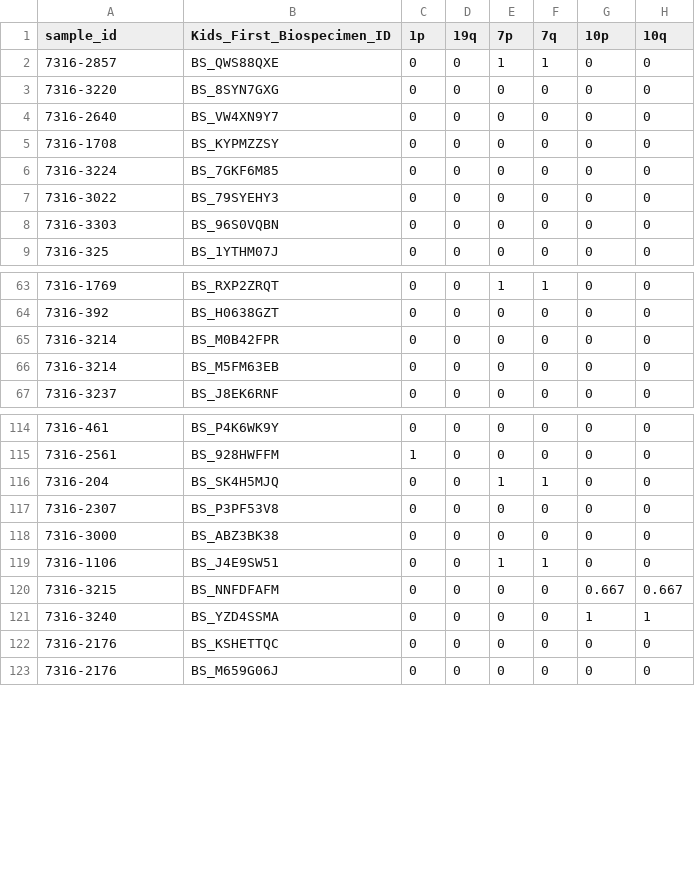
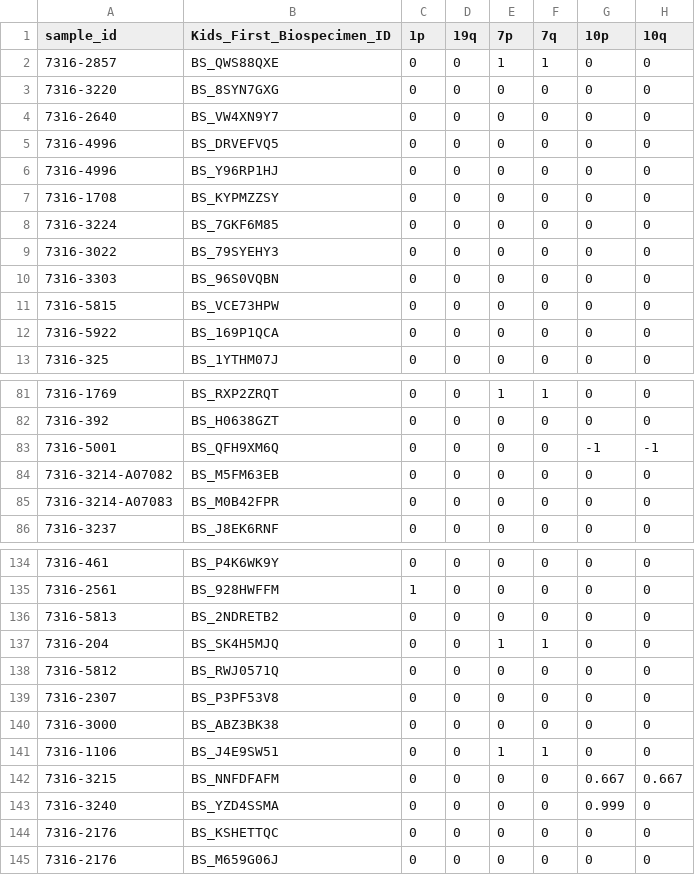
Before and after one commit to sangeetashukla/OpenPedCan-analysis, a TSV file: analyses/molecular-subtyping-HGG/hgg-subset/hgg_gistic_broad_values.tsv, drawn as a sheet; only a part is shown, gaps mark what is left out; the diff covers the shown part only.

```diff
--- a/analyses/molecular-subtyping-HGG/hgg-subset/hgg_gistic_broad_values.tsv
+++ b/analyses/molecular-subtyping-HGG/hgg-subset/hgg_gistic_broad_values.tsv
@@ -4,2 +4,4 @@ sample_id	Kids_First_Biospecimen_ID	1p	19q	7p	7q	10p	10q
 7316-2640	BS_VW4XN9Y7	0	0	0	0	0	0
+7316-4996	BS_DRVEFVQ5	0	0	0	0	0	0
+7316-4996	BS_Y96RP1HJ	0	0	0	0	0	0
 7316-1708	BS_KYPMZZSY	0	0	0	0	0	0
@@ -8,2 +10,4 @@ sample_id	Kids_First_Biospecimen_ID	1p	19q	7p	7q	10p	10q
 7316-3303	BS_96S0VQBN	0	0	0	0	0	0
+7316-5815	BS_VCE73HPW	0	0	0	0	0	0
+7316-5922	BS_169P1QCA	0	0	0	0	0	0
 7316-325	BS_1YTHM07J	0	0	0	0	0	0
@@ -64,4 +82,5 @@ sample_id	Kids_First_Biospecimen_ID	1p	19q	7p	7q	10p	10q
 7316-392	BS_H0638GZT	0	0	0	0	0	0
-7316-3214	BS_M0B42FPR	0	0	0	0	0	0
-7316-3214	BS_M5FM63EB	0	0	0	0	0	0
+7316-5001	BS_QFH9XM6Q	0	0	0	0	-1	-1
+7316-3214-A07082	BS_M5FM63EB	0	0	0	0	0	0
+7316-3214-A07083	BS_M0B42FPR	0	0	0	0	0	0
 7316-3237	BS_J8EK6RNF	0	0	0	0	0	0
@@ -115,3 +135,5 @@ sample_id	Kids_First_Biospecimen_ID	1p	19q	7p	7q	10p	10q
 7316-2561	BS_928HWFFM	1	0	0	0	0	0
+7316-5813	BS_2NDRETB2	0	0	0	0	0	0
 7316-204	BS_SK4H5MJQ	0	0	1	1	0	0
+7316-5812	BS_RWJ0571Q	0	0	0	0	0	0
 7316-2307	BS_P3PF53V8	0	0	0	0	0	0
@@ -120,3 +142,3 @@ sample_id	Kids_First_Biospecimen_ID	1p	19q	7p	7q	10p	10q
 7316-3215	BS_NNFDFAFM	0	0	0	0	0.667	0.667
-7316-3240	BS_YZD4SSMA	0	0	0	0	1	1
+7316-3240	BS_YZD4SSMA	0	0	0	0	0.999	0
 7316-2176	BS_KSHETTQC	0	0	0	0	0	0
```
Also changed, not shown: 17 added rows elsewhere in this file, analyses/molecular-subtyping-HGG/results/HGG_cleaned_expression.tsv, analyses/molecular-subtyping-HGG/results/HGG_cleaned_fusion.tsv, 23 other files.
